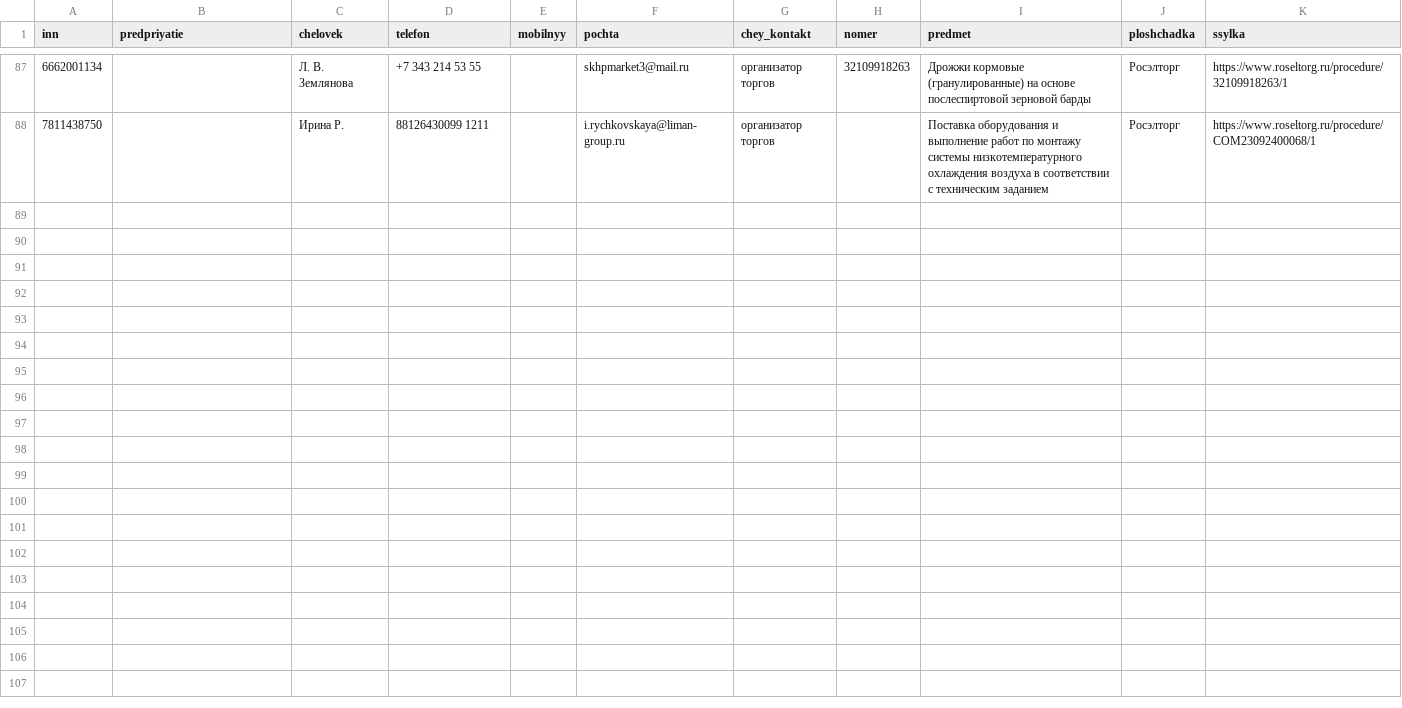
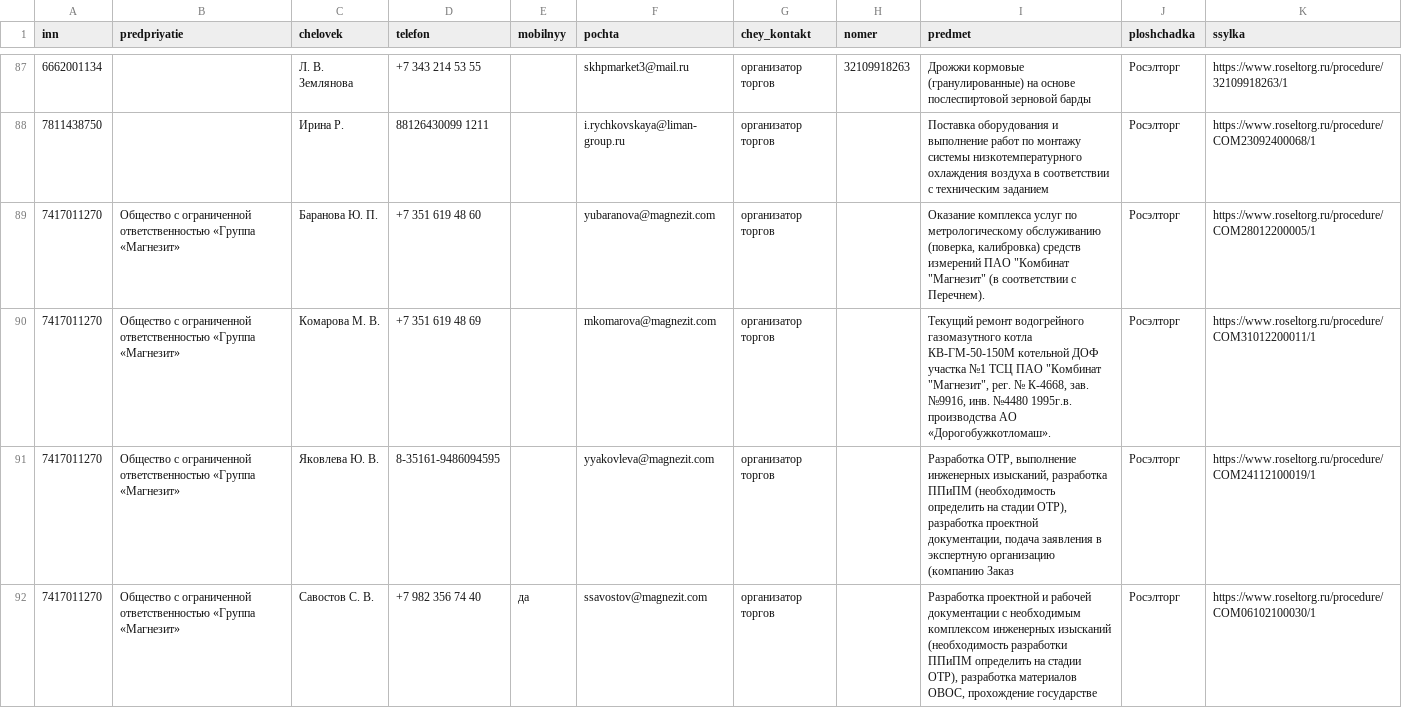
Before and after one commit to kirillrand4-alt/avto, a CSV file: seo-texts/engineers-lens/P25-roseltorg-lica-s-kartochek.csv, drawn as a sheet; only a part is shown, gaps mark what is left out; the diff names each change by its address in the sheet, - before the commit and + after, or states it on an @@ line.

```diff
--- a/seo-texts/engineers-lens/P25-roseltorg-lica-s-kartochek.csv
+++ b/seo-texts/engineers-lens/P25-roseltorg-lica-s-kartochek.csv
+row 89: 7417011270 | Общество с ограниченной ответственностью «Группа «Магнезит» | Баранова Ю. П. | +7 351 619 48 60 |  | yubaranova@magnezit.com | организатор торгов |  | Оказание комплекса услуг по метрологическому обслуживанию (поверка, калибровка) средств измерений ПАО "Комбинат "Магнезит" (в соответствии с Перечнем). | Росэлторг | https://www.roseltorg.ru/procedure/COM28012200005/1
+row 90: 7417011270 | Общество с ограниченной ответственностью «Группа «Магнезит» | Комарова М. В. | +7 351 619 48 69 |  | mkomarova@magnezit.com | организатор торгов |  | Текущий ремонт водогрейного газомазутного котла КВ-ГМ-50-150М котельной ДОФ участка №1 ТСЦ ПАО "Комбинат "Магнезит", рег. № К-4668, зав. №9916, инв. №4480 1995г.в. производства АО «Дорогобужкотломаш». | Росэлторг | https://www.roseltorg.ru/procedure/COM31012200011/1
+row 91: 7417011270 | Общество с ограниченной ответственностью «Группа «Магнезит» | Яковлева Ю. В. | 8-35161-9486094595 |  | yyakovleva@magnezit.com | организатор торгов |  | Разработка ОТР, выполнение инженерных изысканий, разработка ППиПМ (необходимость определить на стадии ОТР), разработка проектной документации, подача заявления в экспертную организацию (компанию Заказ | Росэлторг | https://www.roseltorg.ru/procedure/COM24112100019/1
+row 92: 7417011270 | Общество с ограниченной ответственностью «Группа «Магнезит» | Савостов С. В. | +7 982 356 74 40 | да | ssavostov@magnezit.com | организатор торгов |  | Разработка проектной и рабочей документации с необходимым комплексом инженерных изысканий (необходимость разработки ППиПМ определить на стадии ОТР), разработка материалов ОВОС, прохождение государстве | Росэлторг | https://www.roseltorg.ru/procedure/COM06102100030/1
```
Also changed, not shown: seo-texts/engineers-lens/P25-eis-zhurnal.csv, seo-texts/engineers-lens/P25-roseltorg-lica-s-kartochek-zhurnal.csv, 7 other files.
